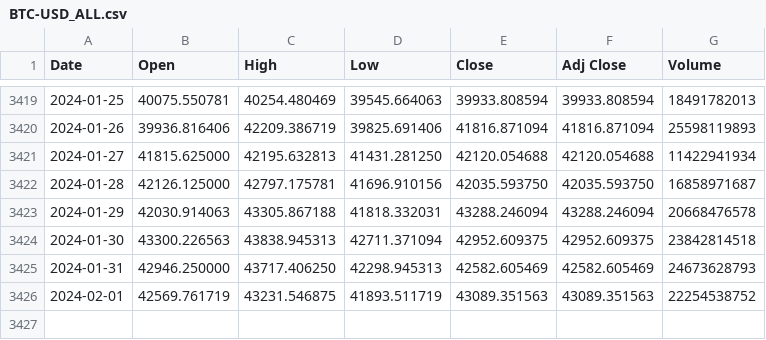
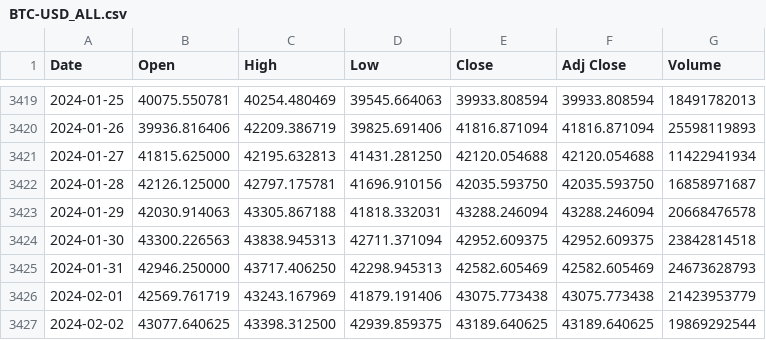
Before and after one commit to LSP20xx/wallet-backend, a CSV file: data/BTC-USD_ALL.csv, drawn as a sheet; only a part is shown, gaps mark what is left out.

```diff
--- a/data/BTC-USD_ALL.csv
+++ b/data/BTC-USD_ALL.csv
@@ -3425,2 +3425,3 @@ Date,Open,High,Low,Close,Adj Close,Volume
 2024-01-31,42946.250000,43717.406250,42298.945313,42582.605469,42582.605469,24673628793
-2024-02-01,42569.761719,43231.546875,41893.511719,43089.351563,43089.351563,22254538752
+2024-02-01,42569.761719,43243.167969,41879.191406,43075.773438,43075.773438,21423953779
+2024-02-02,43077.640625,43398.312500,42939.859375,43189.640625,43189.640625,19869292544
```
Also changed, not shown: data/BTC-USD_1d.csv, data/BTC-USD_90d.csv, 3 other files.
